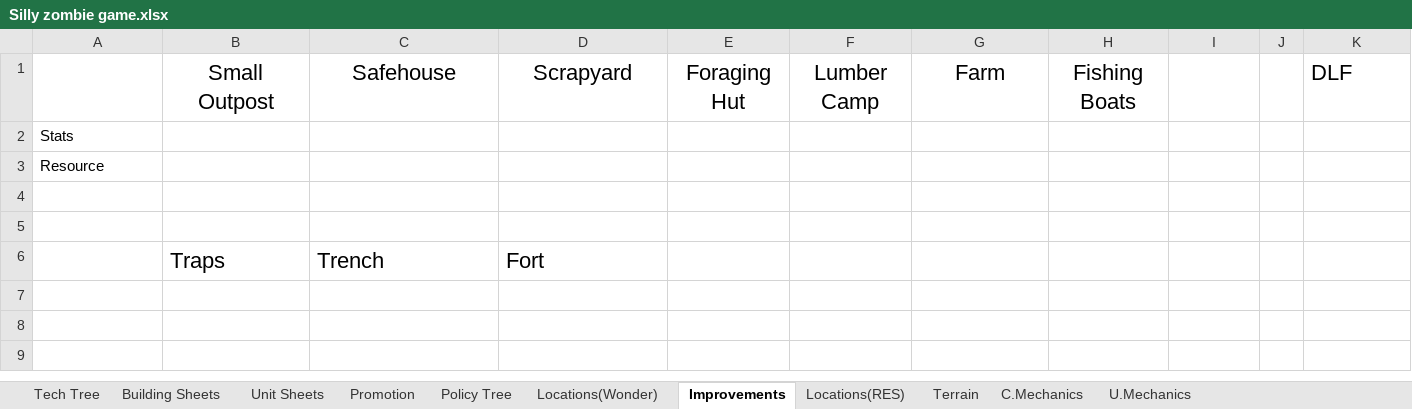
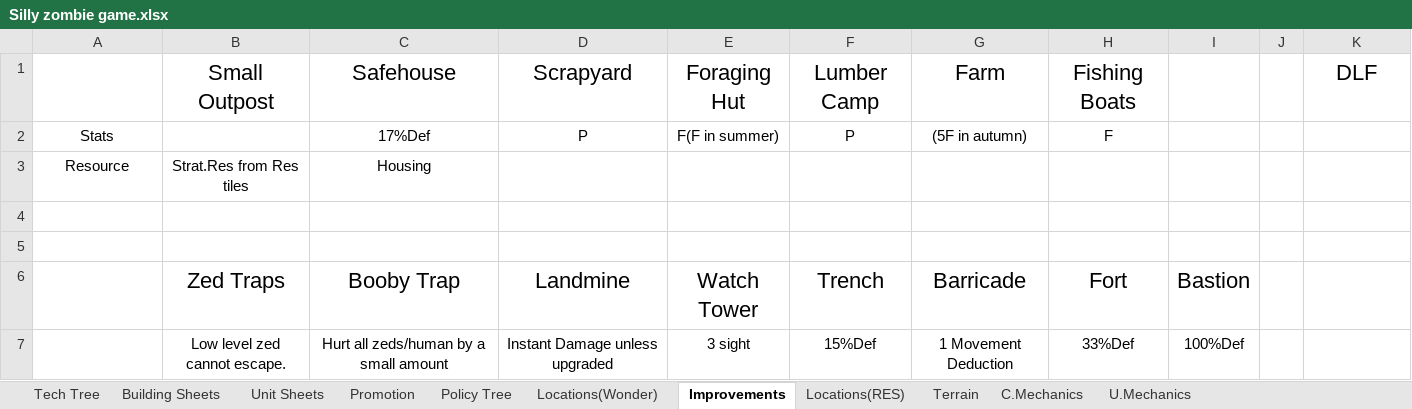
Before and after one commit to Wheelchair2/Zombie-Apocalypse-DEMO, an Excel workbook: Silly zombie game.xlsx, sheet Improvements, drawn as a sheet; values as stored, in another font and other column widths than the file's, no borders; removed rows and columns are numbered as before the commit, all else as after; the diff names each change by its address in the sheet, - before the commit and + after, or states it on an @@ line.

Commit message:
Update Silly zombie game.xlsx

```diff
--- a/Silly zombie game.xlsx (sheet Improvements)
+++ b/Silly zombie game.xlsx (sheet Improvements)
-K1 alignment: left
+K1 alignment: center
-row 2: Stats
+row 2: Stats |  | 17%Def | P | F(F in summer) | P | (5F in autumn) | F
-A3 alignment: left
+A3 alignment: center
-B3: (empty)
+B3: Strat.Res from Res tiles
-C3: (empty)
+C3: Housing
-row 6:  | Traps | Trench | Fort
+row 6:  | Zed Traps | Booby Trap | Landmine | Watch Tower | Trench | Barricade | Fort | Bastion
+row 7:  | Low level zed cannot escape. | Hurt all zeds/human by a small amount | Instant Damage unless upgraded | 3 sight | 15%Def | 1 Movement Deduction | 33%Def | 100%Def
```
